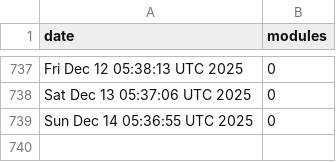
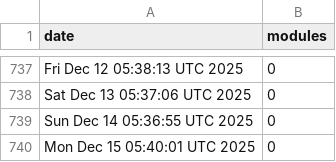
Before and after one commit to jpadams/daggerverse-stats, a CSV file: data.csv, drawn as a sheet; only a part is shown, gaps mark what is left out; the diff names each change by its address in the sheet, - before the commit and + after, or states it on an @@ line.

```diff
--- a/data.csv
+++ b/data.csv
+row 740: Mon Dec 15 05:40:01 UTC 2025 | 0
```
Also changed, not shown: 1 other file.
